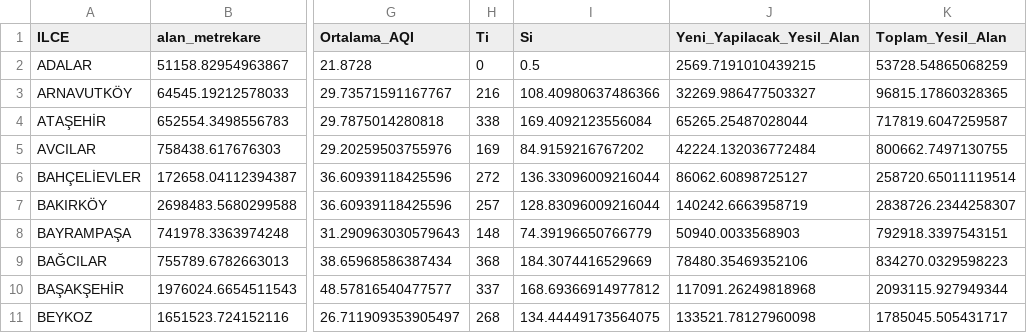
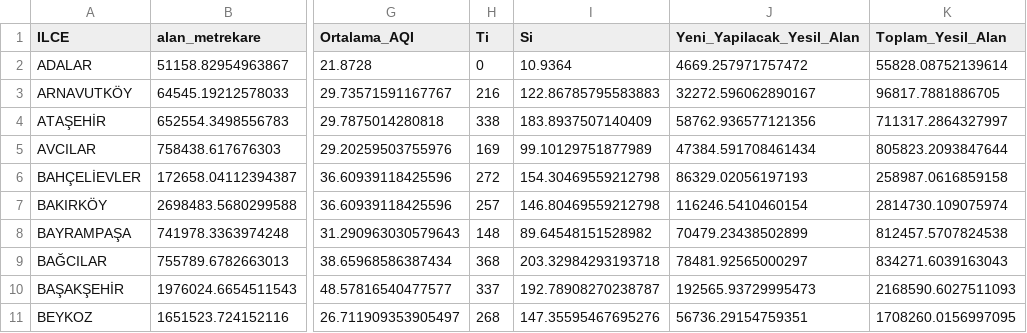
Before and after one commit to itu-itis24-doganne23/Optimization-Project, a CSV file: optimum_yesil_alan_sonuclari.csv, drawn as a sheet; only a part is shown, gaps mark what is left out; the diff covers the shown part only; the diff names each change by its address in the sheet, - before the commit and + after, or states it on an @@ line.

```diff
--- a/optimum_yesil_alan_sonuclari.csv
+++ b/optimum_yesil_alan_sonuclari.csv
-I2 (Si): 0.5
+I2 (Si): 10.9364
-J2 (Yeni_Yapilacak_Yesil_Alan): 2569.7191010439215
+J2 (Yeni_Yapilacak_Yesil_Alan): 4669.257971757472
-K2 (Toplam_Yesil_Alan): 53728.54865068259
+K2 (Toplam_Yesil_Alan): 55828.08752139614
-I3 (Si): 108.40980637486366
+I3 (Si): 122.86785795583883
-J3 (Yeni_Yapilacak_Yesil_Alan): 32269.986477503327
+J3 (Yeni_Yapilacak_Yesil_Alan): 32272.596062890167
-K3 (Toplam_Yesil_Alan): 96815.17860328365
+K3 (Toplam_Yesil_Alan): 96817.7881886705
-I4 (Si): 169.4092123556084
+I4 (Si): 183.8937507140409
-J4 (Yeni_Yapilacak_Yesil_Alan): 65265.25487028044
+J4 (Yeni_Yapilacak_Yesil_Alan): 58762.936577121356
-K4 (Toplam_Yesil_Alan): 717819.6047259587
+K4 (Toplam_Yesil_Alan): 711317.2864327997
-I5 (Si): 84.9159216767202
+I5 (Si): 99.10129751877989
-J5 (Yeni_Yapilacak_Yesil_Alan): 42224.132036772484
+J5 (Yeni_Yapilacak_Yesil_Alan): 47384.591708461434
-K5 (Toplam_Yesil_Alan): 800662.7497130755
+K5 (Toplam_Yesil_Alan): 805823.2093847644
-I6 (Si): 136.33096009216044
+I6 (Si): 154.30469559212798
-J6 (Yeni_Yapilacak_Yesil_Alan): 86062.60898725127
+J6 (Yeni_Yapilacak_Yesil_Alan): 86329.02056197193
-K6 (Toplam_Yesil_Alan): 258720.65011119514
+K6 (Toplam_Yesil_Alan): 258987.0616859158
-I7 (Si): 128.83096009216044
+I7 (Si): 146.80469559212798
-J7 (Yeni_Yapilacak_Yesil_Alan): 140242.6663958719
+J7 (Yeni_Yapilacak_Yesil_Alan): 116246.5410460154
-K7 (Toplam_Yesil_Alan): 2838726.2344258307
+K7 (Toplam_Yesil_Alan): 2814730.109075974
-I8 (Si): 74.39196650766779
+I8 (Si): 89.64548151528982
-J8 (Yeni_Yapilacak_Yesil_Alan): 50940.0033568903
+J8 (Yeni_Yapilacak_Yesil_Alan): 70479.23438502899
-K8 (Toplam_Yesil_Alan): 792918.3397543151
+K8 (Toplam_Yesil_Alan): 812457.5707824538
-I9 (Si): 184.3074416529669
+I9 (Si): 203.32984293193718
-J9 (Yeni_Yapilacak_Yesil_Alan): 78480.35469352106
+J9 (Yeni_Yapilacak_Yesil_Alan): 78481.92565000297
-K9 (Toplam_Yesil_Alan): 834270.0329598223
+K9 (Toplam_Yesil_Alan): 834271.6039163043
-I10 (Si): 168.69366914977812
+I10 (Si): 192.78908270238787
-J10 (Yeni_Yapilacak_Yesil_Alan): 117091.26249818968
+J10 (Yeni_Yapilacak_Yesil_Alan): 192565.93729995473
-K10 (Toplam_Yesil_Alan): 2093115.927949344
+K10 (Toplam_Yesil_Alan): 2168590.6027511093
-I11 (Si): 134.44449173564075
+I11 (Si): 147.35595467695276
-J11 (Yeni_Yapilacak_Yesil_Alan): 133521.78127960098
+J11 (Yeni_Yapilacak_Yesil_Alan): 56736.29154759351
-K11 (Toplam_Yesil_Alan): 1785045.505431717
+K11 (Toplam_Yesil_Alan): 1708260.0156997095
```
Also changed, not shown: 87 edited cells elsewhere in this file, 3 other files.
